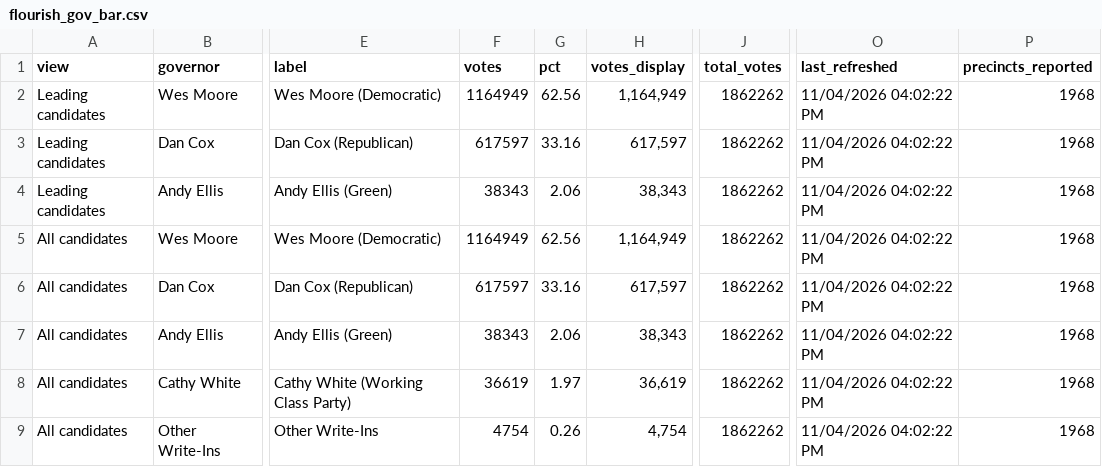
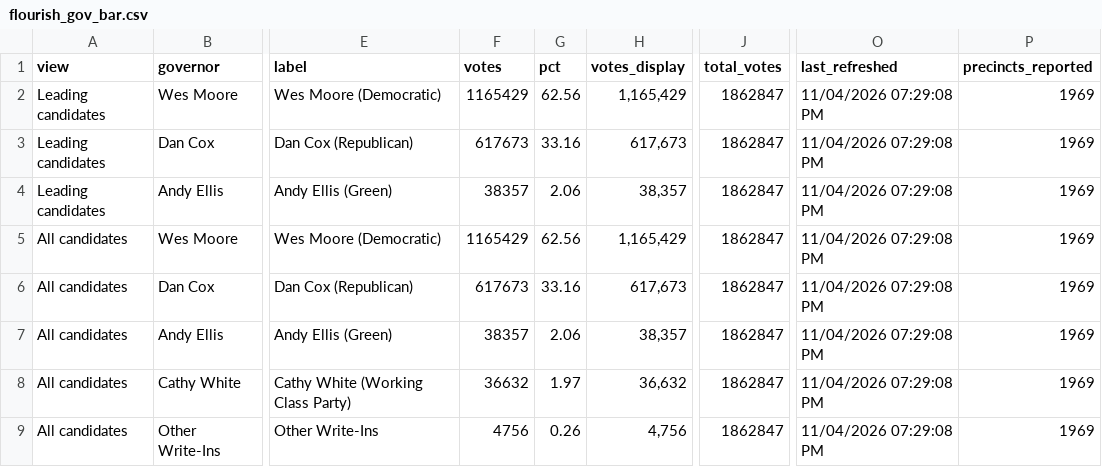
Before and after one commit to Sammyliu0606/midterm_result, a CSV file: data/live/flourish/flourish_gov_bar.csv, drawn as a sheet; only a part is shown, gaps mark what is left out; the diff names each change by its address in the sheet, - before the commit and + after, or states it on an @@ line.

```diff
--- a/data/live/flourish/flourish_gov_bar.csv
+++ b/data/live/flourish/flourish_gov_bar.csv
-F2 (votes): 1164949
+F2 (votes): 1165429
-H2 (votes_display): 1,164,949
+H2 (votes_display): 1,165,429
-J2:J9 (total_votes): 1862262
+J2:J9 (total_votes): 1862847
-O2:O9 (last_refreshed): 11/04/2026 04:02:22 PM
+O2:O9 (last_refreshed): 11/04/2026 07:29:08 PM
-P2:P9 (precincts_reported): 1968
+P2:P9 (precincts_reported): 1969
-F3 (votes): 617597
+F3 (votes): 617673
-H3 (votes_display): 617,597
+H3 (votes_display): 617,673
-F4 (votes): 38343
+F4 (votes): 38357
-H4 (votes_display): 38,343
+H4 (votes_display): 38,357
-F5 (votes): 1164949
+F5 (votes): 1165429
-H5 (votes_display): 1,164,949
+H5 (votes_display): 1,165,429
-F6 (votes): 617597
+F6 (votes): 617673
-H6 (votes_display): 617,597
+H6 (votes_display): 617,673
-F7 (votes): 38343
+F7 (votes): 38357
-H7 (votes_display): 38,343
+H7 (votes_display): 38,357
-F8 (votes): 36619
+F8 (votes): 36632
-H8 (votes_display): 36,619
+H8 (votes_display): 36,632
-F9 (votes): 4754
+F9 (votes): 4756
-H9 (votes_display): 4,754
+H9 (votes_display): 4,756
```
Also changed, not shown: data/live/flourish/flourish_gov_map.csv, data/live/flourish/flourish_q3_map.csv, 17 other files.
